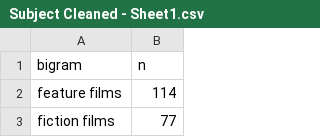
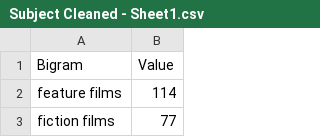
Before and after one commit to evesshaw/dis, a CSV file: Subject Cleaned - Sheet1.csv, drawn as a sheet; only a part is shown; removed rows and columns are numbered as before the commit, all else as after; the diff names each change by its address in the sheet, - before the commit and + after, or states it on an @@ line.

Commit message:
Update Subject Cleaned - Sheet1.csv

```diff
--- a/Subject Cleaned - Sheet1.csv
+++ b/Subject Cleaned - Sheet1.csv
-row 1: bigram | n
+row 1: Bigram | Value
```
